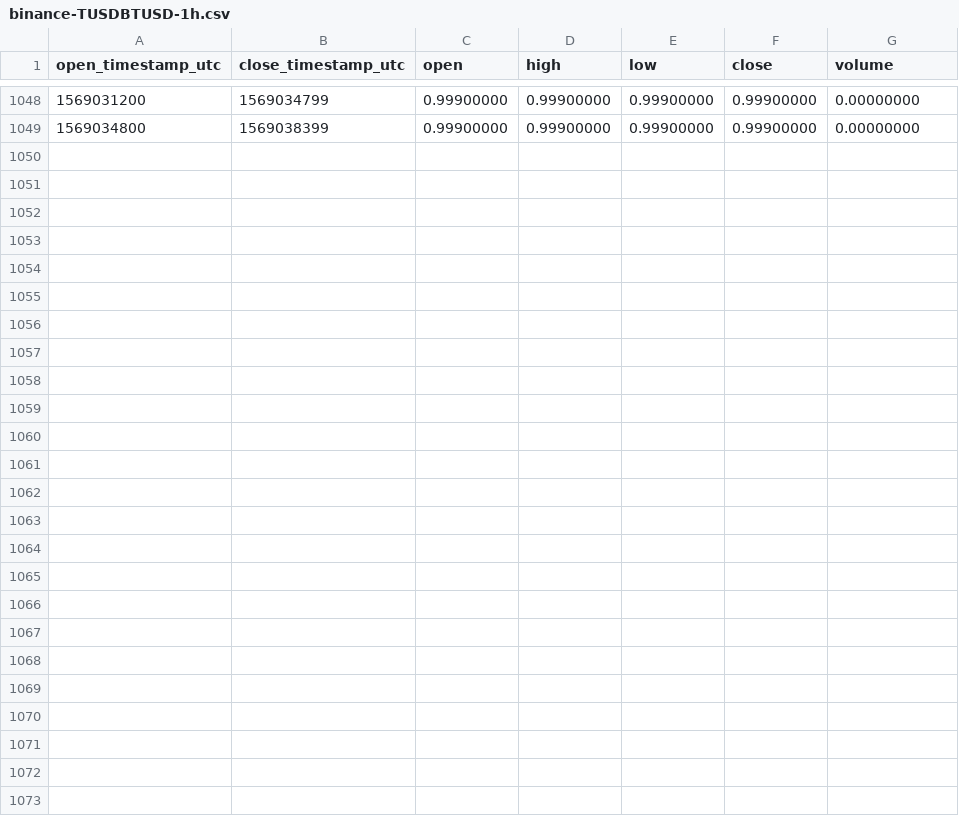
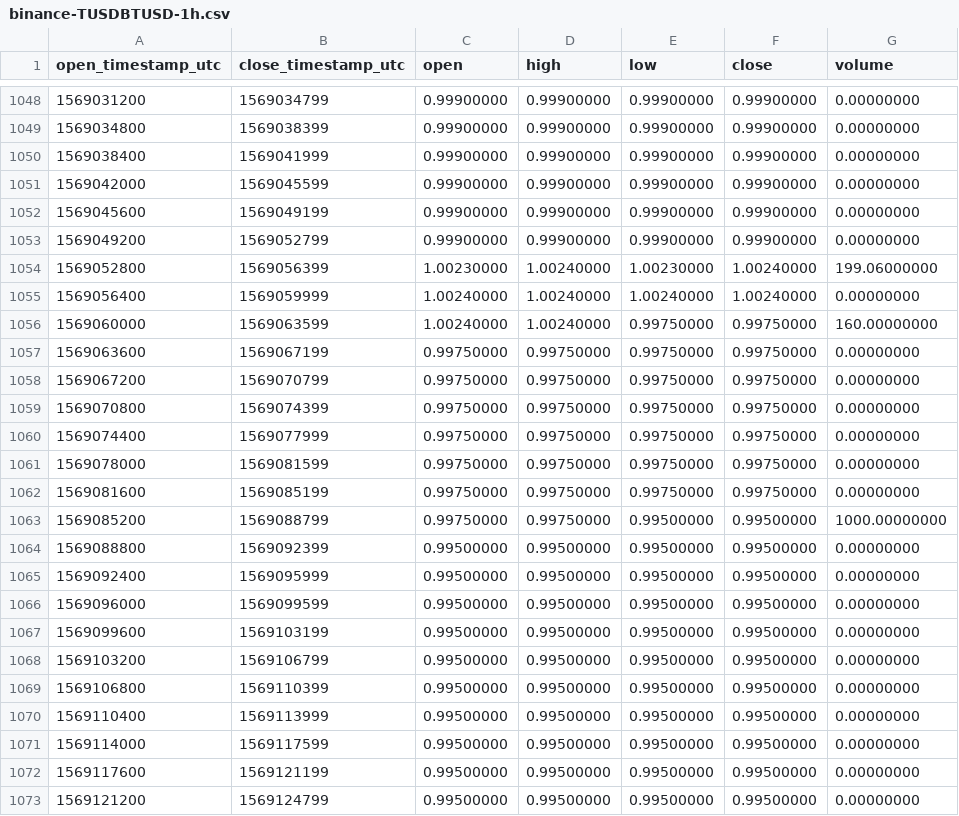
Before and after one commit to cryptobigbro/binance-TUSDBTUSD, a CSV file: binance-TUSDBTUSD-1h.csv, drawn as a sheet; only a part is shown, gaps mark what is left out; the diff names each change by its address in the sheet, - before the commit and + after, or states it on an @@ line.

Commit message:
Update OHLCV data.

```diff
--- a/binance-TUSDBTUSD-1h.csv
+++ b/binance-TUSDBTUSD-1h.csv
+row 1050: 1569038400 | 1569041999 | 0.99900000 | 0.99900000 | 0.99900000 | 0.99900000 | 0.00000000
+row 1051: 1569042000 | 1569045599 | 0.99900000 | 0.99900000 | 0.99900000 | 0.99900000 | 0.00000000
+row 1052: 1569045600 | 1569049199 | 0.99900000 | 0.99900000 | 0.99900000 | 0.99900000 | 0.00000000
+row 1053: 1569049200 | 1569052799 | 0.99900000 | 0.99900000 | 0.99900000 | 0.99900000 | 0.00000000
+row 1054: 1569052800 | 1569056399 | 1.00230000 | 1.00240000 | 1.00230000 | 1.00240000 | 199.06000000
+row 1055: 1569056400 | 1569059999 | 1.00240000 | 1.00240000 | 1.00240000 | 1.00240000 | 0.00000000
+row 1056: 1569060000 | 1569063599 | 1.00240000 | 1.00240000 | 0.99750000 | 0.99750000 | 160.00000000
+row 1057: 1569063600 | 1569067199 | 0.99750000 | 0.99750000 | 0.99750000 | 0.99750000 | 0.00000000
+row 1058: 1569067200 | 1569070799 | 0.99750000 | 0.99750000 | 0.99750000 | 0.99750000 | 0.00000000
+row 1059: 1569070800 | 1569074399 | 0.99750000 | 0.99750000 | 0.99750000 | 0.99750000 | 0.00000000
+row 1060: 1569074400 | 1569077999 | 0.99750000 | 0.99750000 | 0.99750000 | 0.99750000 | 0.00000000
+row 1061: 1569078000 | 1569081599 | 0.99750000 | 0.99750000 | 0.99750000 | 0.99750000 | 0.00000000
+row 1062: 1569081600 | 1569085199 | 0.99750000 | 0.99750000 | 0.99750000 | 0.99750000 | 0.00000000
+row 1063: 1569085200 | 1569088799 | 0.99750000 | 0.99750000 | 0.99500000 | 0.99500000 | 1000.00000000
+row 1064: 1569088800 | 1569092399 | 0.99500000 | 0.99500000 | 0.99500000 | 0.99500000 | 0.00000000
+row 1065: 1569092400 | 1569095999 | 0.99500000 | 0.99500000 | 0.99500000 | 0.99500000 | 0.00000000
+row 1066: 1569096000 | 1569099599 | 0.99500000 | 0.99500000 | 0.99500000 | 0.99500000 | 0.00000000
+row 1067: 1569099600 | 1569103199 | 0.99500000 | 0.99500000 | 0.99500000 | 0.99500000 | 0.00000000
+row 1068: 1569103200 | 1569106799 | 0.99500000 | 0.99500000 | 0.99500000 | 0.99500000 | 0.00000000
+row 1069: 1569106800 | 1569110399 | 0.99500000 | 0.99500000 | 0.99500000 | 0.99500000 | 0.00000000
+row 1070: 1569110400 | 1569113999 | 0.99500000 | 0.99500000 | 0.99500000 | 0.99500000 | 0.00000000
+row 1071: 1569114000 | 1569117599 | 0.99500000 | 0.99500000 | 0.99500000 | 0.99500000 | 0.00000000
+row 1072: 1569117600 | 1569121199 | 0.99500000 | 0.99500000 | 0.99500000 | 0.99500000 | 0.00000000
+row 1073: 1569121200 | 1569124799 | 0.99500000 | 0.99500000 | 0.99500000 | 0.99500000 | 0.00000000
```
Also changed, not shown: binance-TUSDBTUSD-1d.csv.
